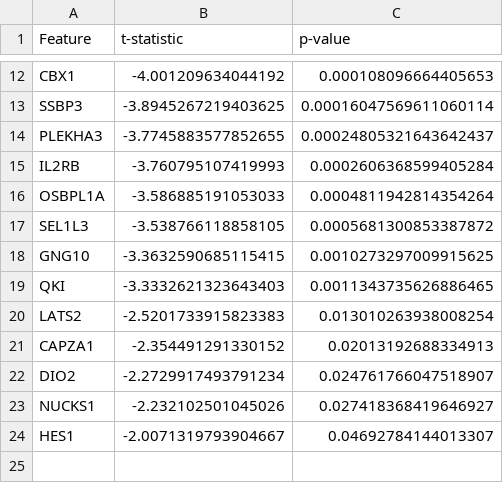
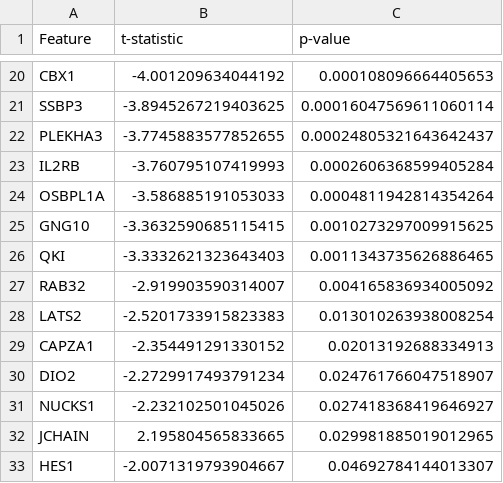
Before and after one commit to sazidshahjada/BioMarkerPredictionML, a CSV file: results/pe_sle_hpt_hpth_large_multimode_significant_genes.csv, drawn as a sheet; only a part is shown, gaps mark what is left out; the diff covers the shown part only.

```diff
--- a/results/pe_sle_hpt_hpth_large_multimode_significant_genes.csv
+++ b/results/pe_sle_hpt_hpth_large_multimode_significant_genes.csv
@@ -16,5 +24,5 @@ IL2RB,-3.760795107419993,0.0002606368599405284
 OSBPL1A,-3.586885191053033,0.0004811942814354264
-SEL1L3,-3.538766118858105,0.0005681300853387872
 GNG10,-3.3632590685115415,0.0010273297009915625
 QKI,-3.3332621323643403,0.0011343735626886465
+RAB32,-2.919903590314007,0.004165836934005092
 LATS2,-2.5201733915823383,0.013010263938008254
@@ -23,2 +31,3 @@ DIO2,-2.2729917493791234,0.024761766047518907
 NUCKS1,-2.232102501045026,0.027418368419646927
+JCHAIN,2.195804565833665,0.029981885019012965
 HES1,-2.0071319793904667,0.04692784144013307
```
Also changed, not shown: 8 added rows elsewhere in this file, results/pe_sle_hpt_hpth_large_multimode_selected_features.csv, results/pe_sle_hpt_hpth_large_multimode_t_test_results.csv, 4 other files.
